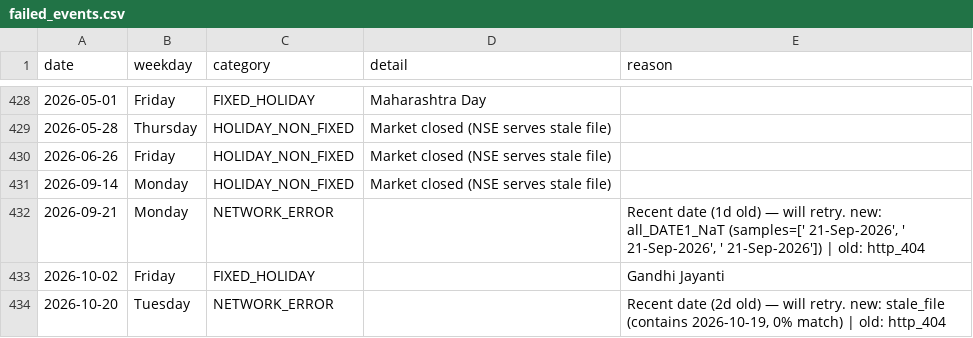
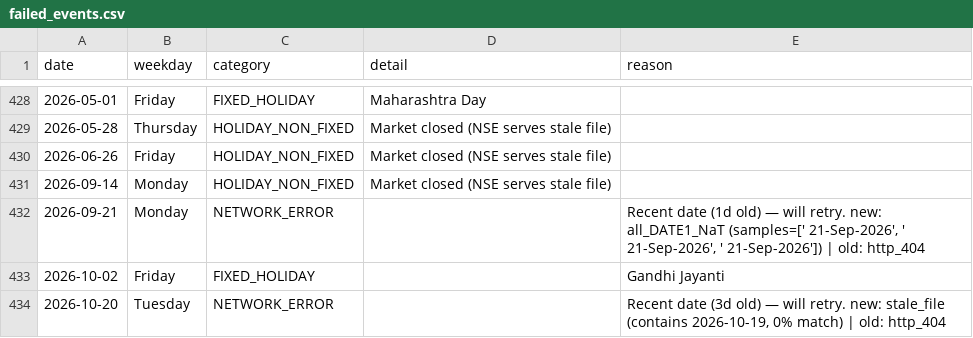
Before and after one commit to floyds1995/Auto-Index-Constituents-Tracker, a CSV file: NSE/RawDataOHLCV/failed_events.csv, drawn as a sheet; only a part is shown, gaps mark what is left out.

```diff
--- a/NSE/RawDataOHLCV/failed_events.csv
+++ b/NSE/RawDataOHLCV/failed_events.csv
@@ -433,2 +433,2 @@ date,weekday,category,detail,reason
 2026-10-02,Friday,FIXED_HOLIDAY,,Gandhi Jayanti
-2026-10-20,Tuesday,NETWORK_ERROR,,"Recent date (2d old) — will retry. new: stale_file (contains 2026-10-19, 0% match) | old: http_404"
+2026-10-20,Tuesday,NETWORK_ERROR,,"Recent date (3d old) — will retry. new: stale_file (contains 2026-10-19, 0% match) | old: http_404"
```
Also changed, not shown: NSE/RawDataOHLCV/manifest.csv, 2 other files.
